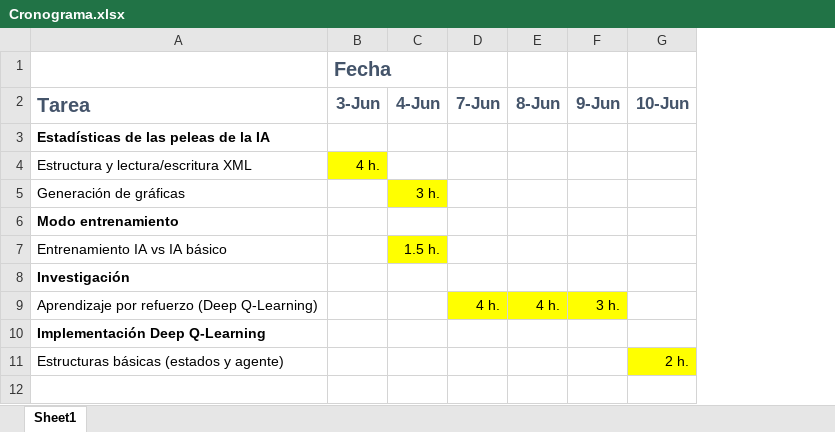
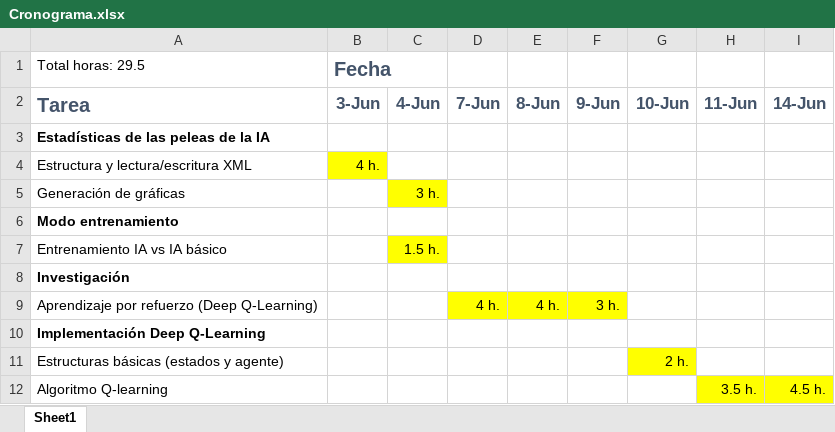
Before and after one commit to karny1998/TFG-Fatal-Fury-2-Online, an Excel workbook: Cronograma.xlsx, sheet Sheet1, drawn as a sheet; values as stored, in another font and other column widths than the file's, no borders; the diff names each change by its address in the sheet, - before the commit and + after, or states it on an @@ line.

Commit message:
Ampliación Q-Learning Introducido agent controller

```diff
--- a/Cronograma.xlsx (sheet Sheet1)
+++ b/Cronograma.xlsx (sheet Sheet1)
+column H, row 2: 11-Jun
+column I, row 2: 14-Jun
-A1: (empty)
+A1: Total horas: 29.5
+row 12: Algoritmo Q-learning |  |  |  |  |  |  | 3.5 h. | 4.5 h.
```
Also changed, not shown: 8 other files.
